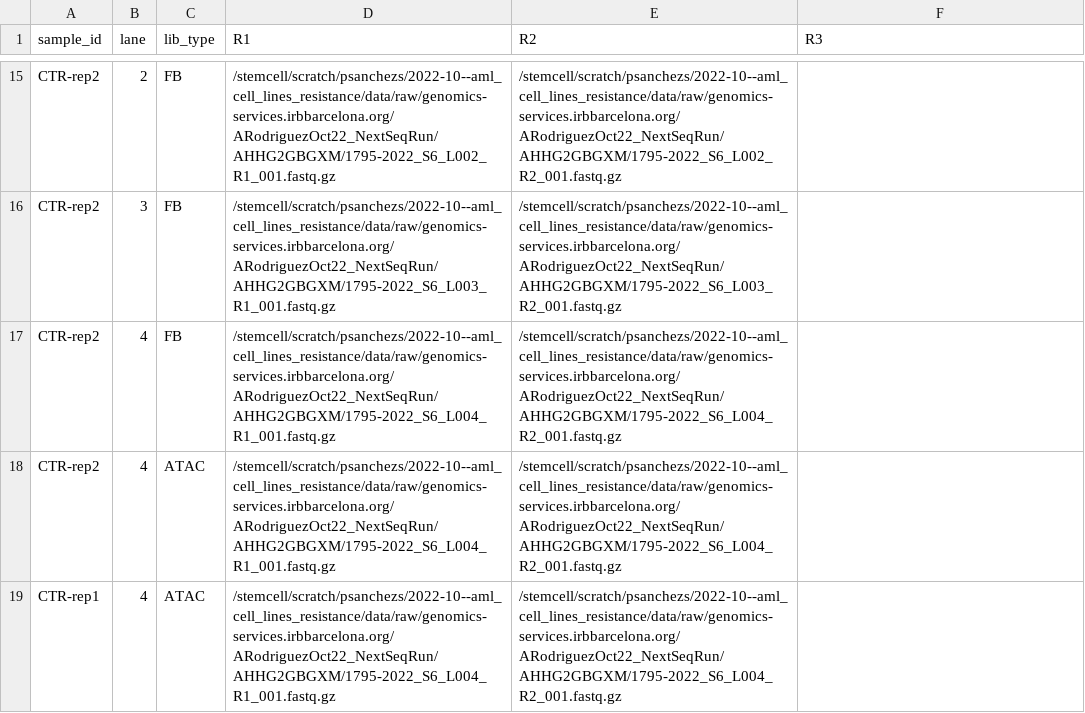
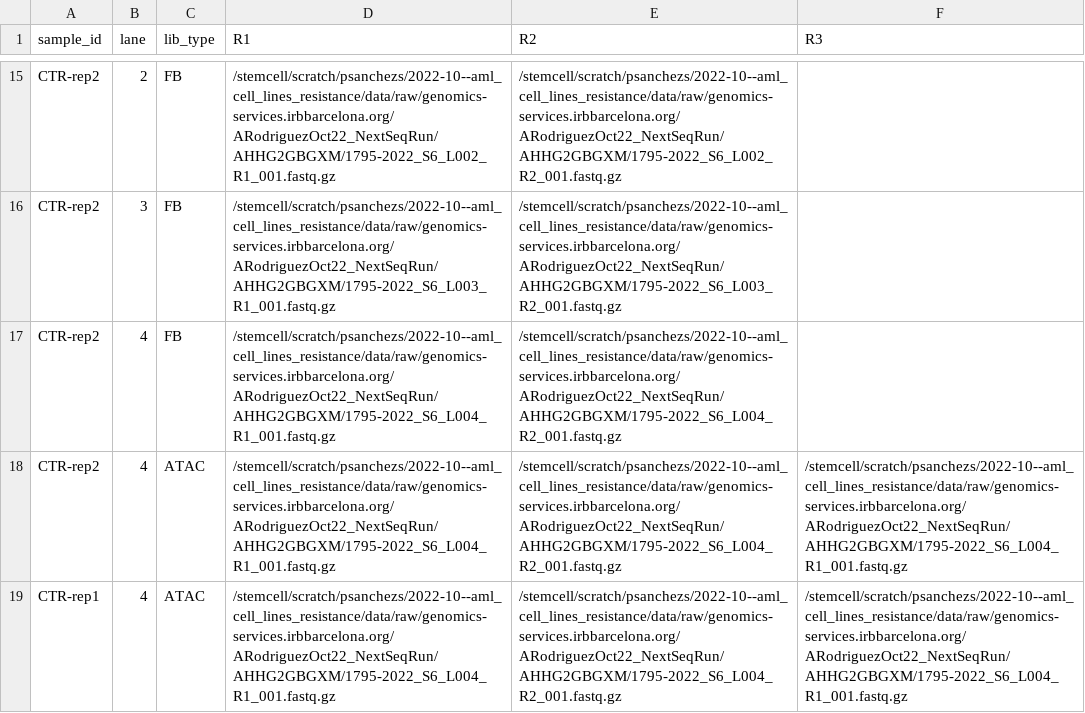
Before and after one commit to dfernandezperez/cloneRanger, a TSV file: config/units.tsv, drawn as a sheet; only a part is shown, gaps mark what is left out.

```diff
--- a/config/units.tsv
+++ b/config/units.tsv
@@ -17,3 +17,3 @@ CTR-rep2	3	FB	/stemcell/scratch/psanchezs/2022-10--aml_cell_lines_resistance/dat
 CTR-rep2	4	FB	/stemcell/scratch/psanchezs/2022-10--aml_cell_lines_resistance/data/raw/genomics-services.irbbarcelona.org/ARodriguezOct22_NextSeqRun/AHHG2GBGXM/1795-2022_S6_L004_R1_001.fastq.gz	/stemcell/scratch/psanchezs/2022-10--aml_cell_lines_resistance/data/raw/genomics-services.irbbarcelona.org/ARodriguezOct22_NextSeqRun/AHHG2GBGXM/1795-2022_S6_L004_R2_001.fastq.gz
-CTR-rep2	4	ATAC	/stemcell/scratch/psanchezs/2022-10--aml_cell_lines_resistance/data/raw/genomics-services.irbbarcelona.org/ARodriguezOct22_NextSeqRun/AHHG2GBGXM/1795-2022_S6_L004_R1_001.fastq.gz	/stemcell/scratch/psanchezs/2022-10--aml_cell_lines_resistance/data/raw/genomics-services.irbbarcelona.org/ARodriguezOct22_NextSeqRun/AHHG2GBGXM/1795-2022_S6_L004_R2_001.fastq.gz
-CTR-rep1	4	ATAC	/stemcell/scratch/psanchezs/2022-10--aml_cell_lines_resistance/data/raw/genomics-services.irbbarcelona.org/ARodriguezOct22_NextSeqRun/AHHG2GBGXM/1795-2022_S6_L004_R1_001.fastq.gz	/stemcell/scratch/psanchezs/2022-10--aml_cell_lines_resistance/data/raw/genomics-services.irbbarcelona.org/ARodriguezOct22_NextSeqRun/AHHG2GBGXM/1795-2022_S6_L004_R2_001.fastq.gz
+CTR-rep2	4	ATAC	/stemcell/scratch/psanchezs/2022-10--aml_cell_lines_resistance/data/raw/genomics-services.irbbarcelona.org/ARodriguezOct22_NextSeqRun/AHHG2GBGXM/1795-2022_S6_L004_R1_001.fastq.gz	/stemcell/scratch/psanchezs/2022-10--aml_cell_lines_resistance/data/raw/genomics-services.irbbarcelona.org/ARodriguezOct22_NextSeqRun/AHHG2GBGXM/1795-2022_S6_L004_R2_001.fastq.gz	/stemcell/scratch/psanchezs/2022-10--aml_cell_lines_resistance/data/raw/genomics-services.irbbarcelona.org/ARodriguezOct22_NextSeqRun/AHHG2GBGXM/1795-2022_S6_L004_R1_001.fastq.gz
+CTR-rep1	4	ATAC	/stemcell/scratch/psanchezs/2022-10--aml_cell_lines_resistance/data/raw/genomics-services.irbbarcelona.org/ARodriguezOct22_NextSeqRun/AHHG2GBGXM/1795-2022_S6_L004_R1_001.fastq.gz	/stemcell/scratch/psanchezs/2022-10--aml_cell_lines_resistance/data/raw/genomics-services.irbbarcelona.org/ARodriguezOct22_NextSeqRun/AHHG2GBGXM/1795-2022_S6_L004_R2_001.fastq.gz	/stemcell/scratch/psanchezs/2022-10--aml_cell_lines_resistance/data/raw/genomics-services.irbbarcelona.org/ARodriguezOct22_NextSeqRun/AHHG2GBGXM/1795-2022_S6_L004_R1_001.fastq.gz
```
Also changed, not shown: 4 other files.
